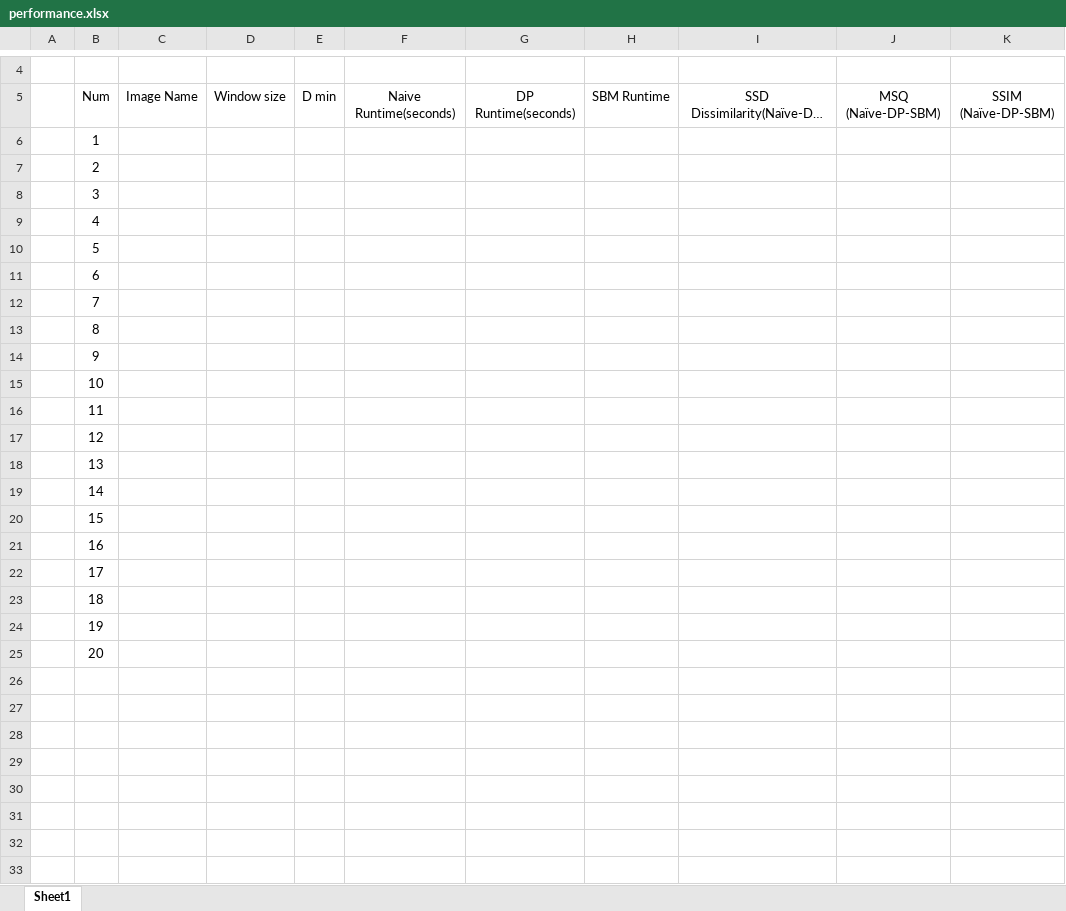
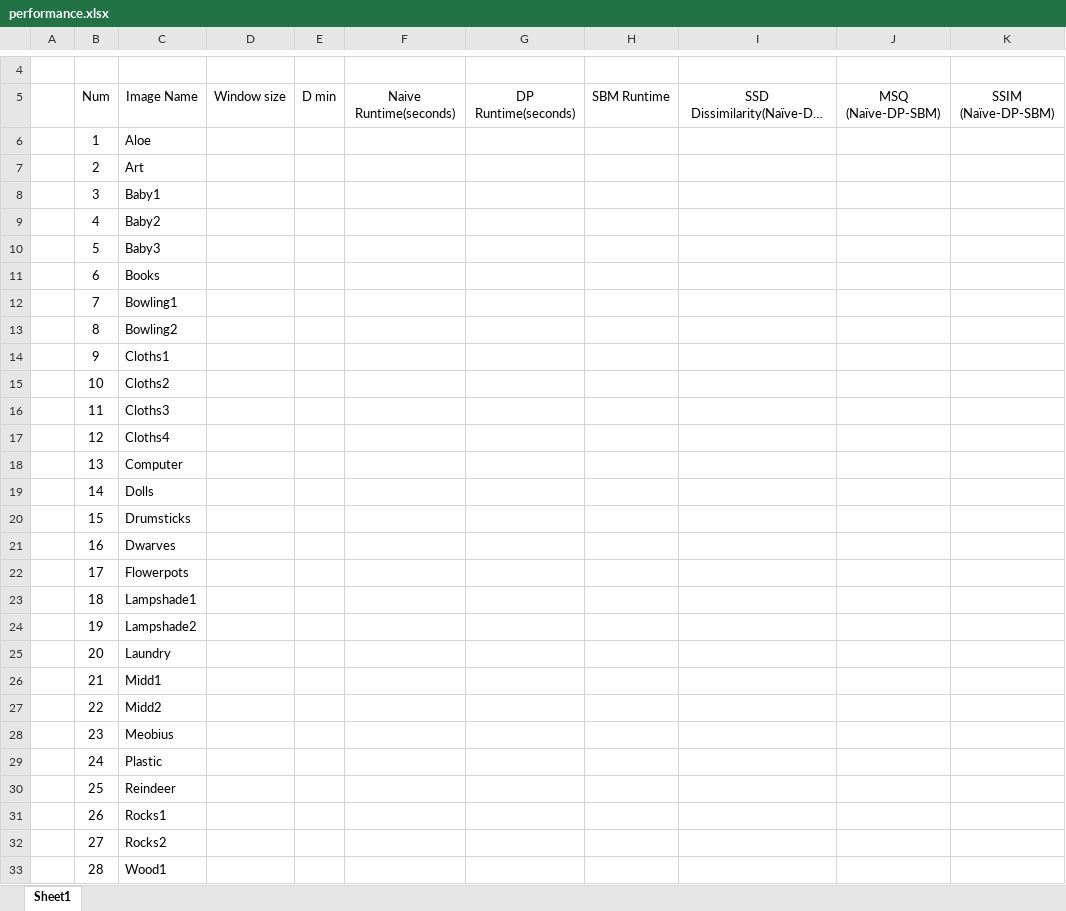
Before and after one commit to maashon/Stereo-reconstruction, an Excel workbook: performance.xlsx, sheet Sheet1, drawn as a sheet; only a part is shown, gaps mark what is left out; long unchanged cells end in …; values as stored, in another font and other column widths than the file's, no borders; the diff covers the shown part only; the diff names each change by its address in the sheet, - before the commit and + after, or states it on an @@ line.

```diff
--- a/performance.xlsx (sheet Sheet1)
+++ b/performance.xlsx (sheet Sheet1)
-C6: (empty)
+C6: Aloe
-C7: (empty)
+C7: Art
-C8: (empty)
+C8: Baby1
-C9: (empty)
+C9: Baby2
-C10: (empty)
+C10: Baby3
-C11: (empty)
+C11: Books
-C12: (empty)
+C12: Bowling1
-C13: (empty)
+C13: Bowling2
-C14: (empty)
+C14: Cloths1
-C15: (empty)
+C15: Cloths2
-C16: (empty)
+C16: Cloths3
-C17: (empty)
+C17: Cloths4
-C18: (empty)
+C18: Computer
-C19: (empty)
+C19: Dolls
-C20: (empty)
+C20: Drumsticks
-C21: (empty)
+C21: Dwarves
-C22: (empty)
+C22: Flowerpots
-C23: (empty)
+C23: Lampshade1
-C24: (empty)
+C24: Lampshade2
-C25: (empty)
+C25: Laundry
+row 26:  | 21 | Midd1
+row 27:  | 22 | Midd2
+row 28:  | 23 | Meobius
+row 29:  | 24 | Plastic
+row 30:  | 25 | Reindeer
+row 31:  | 26 | Rocks1
+row 32:  | 27 | Rocks2
+row 33:  | 28 | Wood1
```
Also changed, not shown: 1 added row elsewhere in this sheet, 1 other file.
